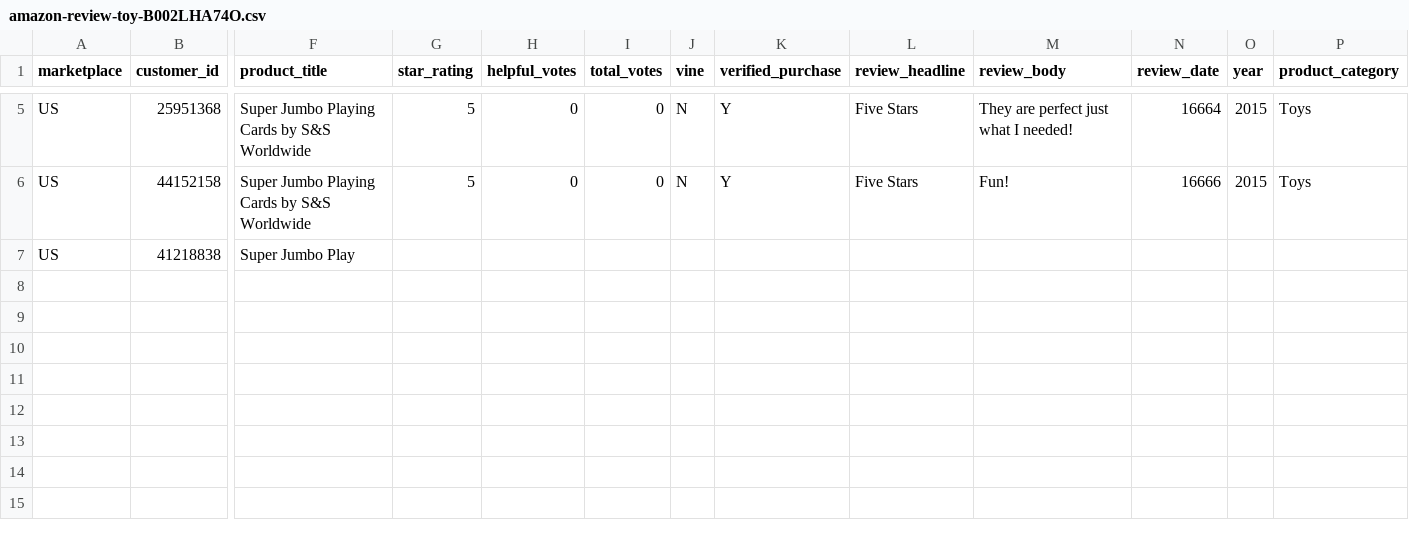
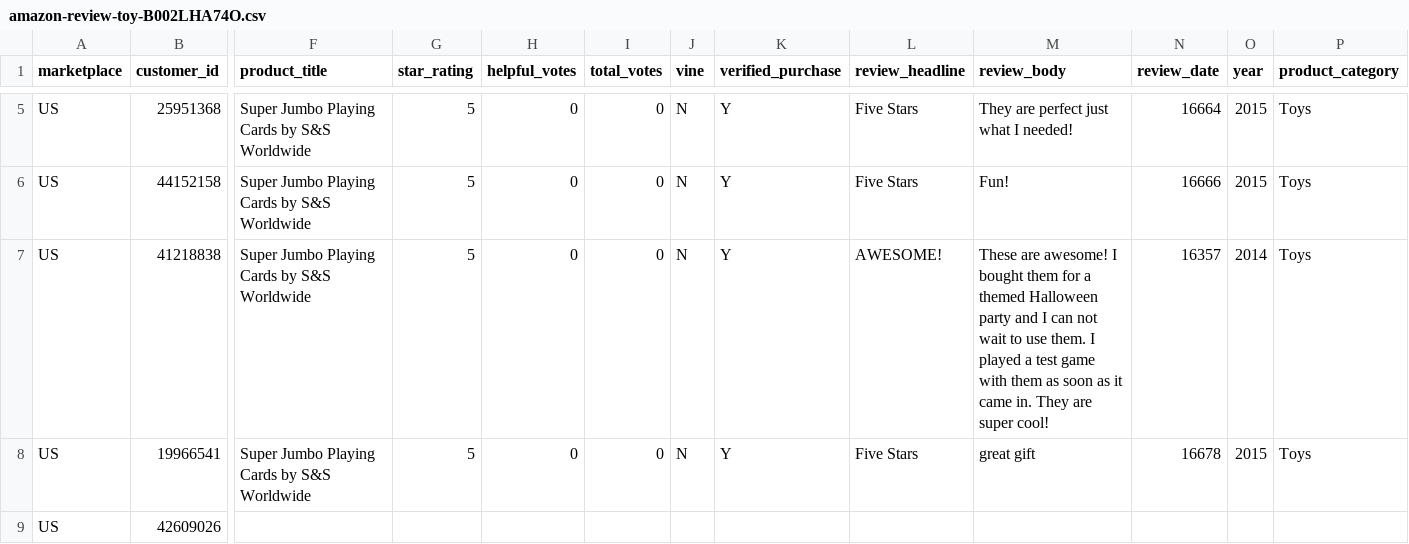
Before and after one commit to reapersy/serverless-nlp-solution-cdk, a CSV file: script/simulation/data/amazon-review-toy-B002LHA74O.csv, drawn as a sheet; only a part is shown, gaps mark what is left out; rows hold the shown columns only; the diff names each change by its address in the sheet, - before the commit and + after, or states it on an @@ line.

```diff
--- a/script/simulation/data/amazon-review-toy-B002LHA74O.csv
+++ b/script/simulation/data/amazon-review-toy-B002LHA74O.csv
-F7 (product_title): Super Jumbo Play
+F7 (product_title): Super Jumbo Playing Cards by S&S Worldwide
-G7 (star_rating): (empty)
+G7 (star_rating): 5
-H7 (helpful_votes): (empty)
+H7 (helpful_votes): 0
-I7 (total_votes): (empty)
+I7 (total_votes): 0
-J7 (vine): (empty)
+J7 (vine): N
-K7 (verified_purchase): (empty)
+K7 (verified_purchase): Y
-L7 (review_headline): (empty)
+L7 (review_headline): AWESOME!
-M7 (review_body): (empty)
+M7 (review_body): These are awesome! I bought them for a themed Halloween party and I can not wait to use them. I played a test game with them as soon as it came in. They are super cool!
-N7 (review_date): (empty)
+N7 (review_date): 16357
-O7 (year): (empty)
+O7 (year): 2014
-P7 (product_category): (empty)
+P7 (product_category): Toys
+row 8: US | 19966541 | Super Jumbo Playing Cards by S&S Worldwide | 5 | 0 | 0 | N | Y | Five Stars | great gift | 16678 | 2015 | Toys
+row 9: US | 42609026
```
